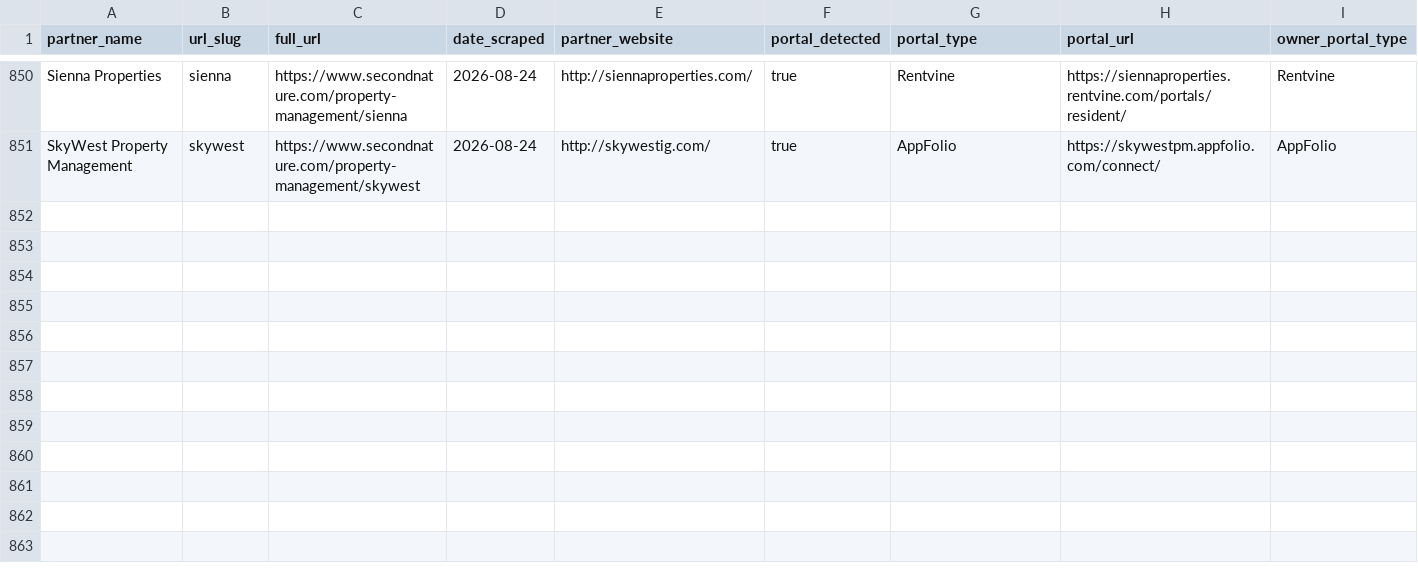
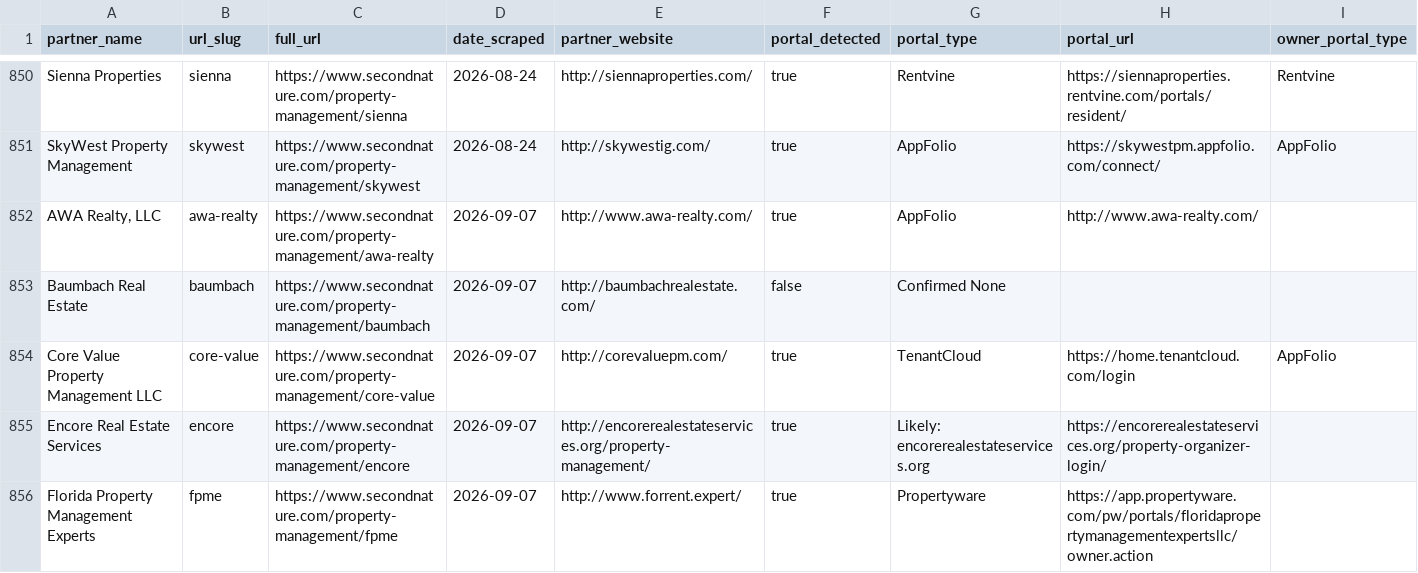
Before and after one commit to Fourmile-10/Appf-weekly-scraper, a CSV file: partners.csv, drawn as a sheet; only a part is shown, gaps mark what is left out; rows hold the shown columns only; the diff covers the shown part only; the diff names each change by its address in the sheet, - before the commit and + after, or states it on an @@ line.

```diff
--- a/partners.csv
+++ b/partners.csv
+row 852: AWA Realty, LLC | awa-realty | https://www.secondnature.com/property-management/awa-realty | 2026-09-07 | http://www.awa-realty.com/ | true | AppFolio | http://www.awa-realty.com/
+row 853: Baumbach Real Estate | baumbach | https://www.secondnature.com/property-management/baumbach | 2026-09-07 | http://baumbachrealestate.com/ | false | Confirmed None
+row 854: Core Value Property Management LLC | core-value | https://www.secondnature.com/property-management/core-value | 2026-09-07 | http://corevaluepm.com/ | true | TenantCloud | https://home.tenantcloud.com/login | AppFolio
+row 855: Encore Real Estate Services | encore | https://www.secondnature.com/property-management/encore | 2026-09-07 | http://encorerealestateservices.org/property-management/ | true | Likely: encorerealestateservices.org | https://encorerealestateservices.org/property-organizer-login/
+row 856: Florida Property Management Experts | fpme | https://www.secondnature.com/property-management/fpme | 2026-09-07 | http://www.forrent.expert/ | true | Propertyware | https://app.propertyware.com/pw/portals/floridapropertymanagementexpertsllc/owner.action
```
Also changed, not shown: 4 added rows and 6 edited cells elsewhere in this file.
